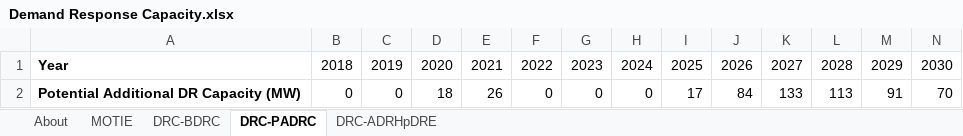
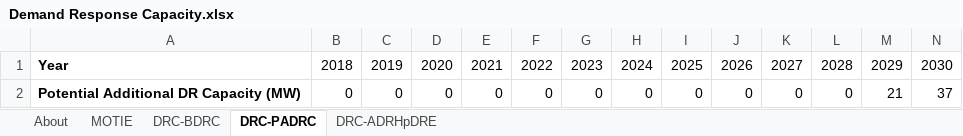
Before and after one commit to EnergyInnovation/eps-southkorea, an Excel workbook: InputData/elec/DRC/Demand Response Capacity.xlsx, sheet DRC-PADRC, drawn as a sheet; only a part is shown; values as stored, in another font and other column widths than the file's, no borders; removed rows and columns are numbered as before the commit, all else as after; rows hold the shown columns only; the diff names each change by its address in the sheet, - before the commit and + after, or states it on an @@ line.

```diff
--- a/InputData/elec/DRC/Demand Response Capacity.xlsx (sheet DRC-PADRC)
+++ b/InputData/elec/DRC/Demand Response Capacity.xlsx (sheet DRC-PADRC)
-row 2: Potential Additional DR Capacity (MW) | 0 | 0 | 18 | 26 | 0 | 0 | 0 | 17 | 84 | 133 | 113 | 91 | 70
+row 2: Potential Additional DR Capacity (MW) | 0 | 0 | 0 | 0 | 0 | 0 | 0 | 0 | 0 | 0 | 0 | 21 | 37
```
Also changed, not shown: sheet MOTIE, sheet DRC-BDRC, sheet About, charts or pictures, InputData/elec/BCRbQ/BAU Cap Retirements before Quantization.xlsx, InputData/elec/BPMCCS/BAU Pol Mandated Cap Const Sched.xlsx, 17 other files.
